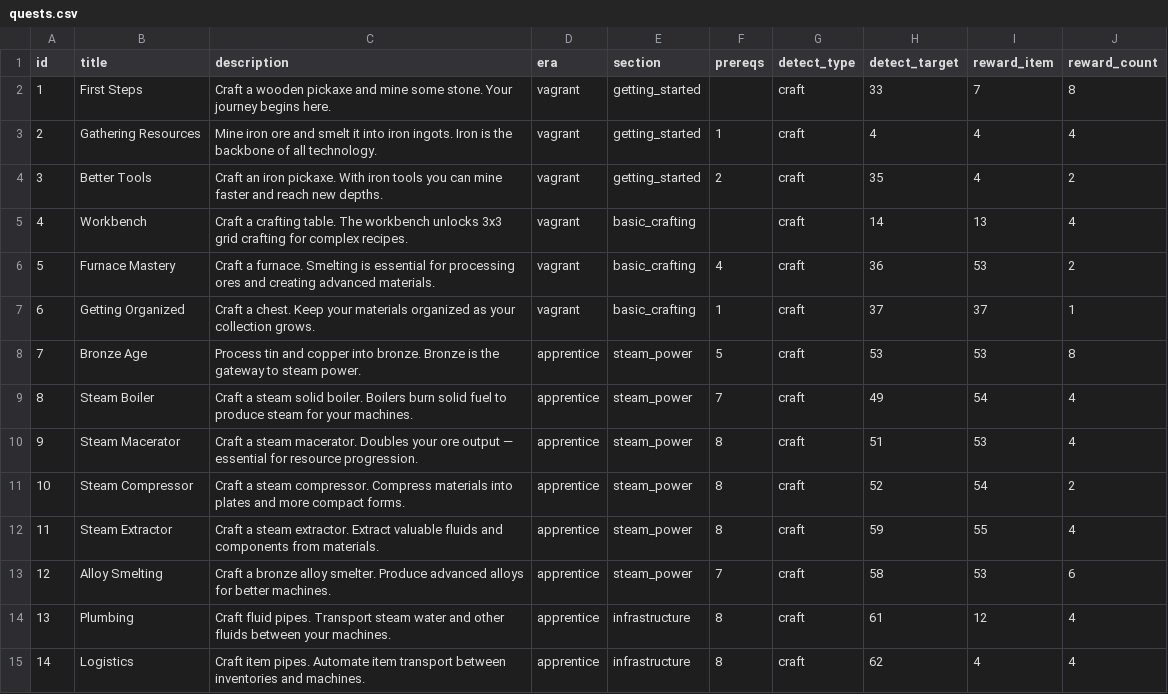
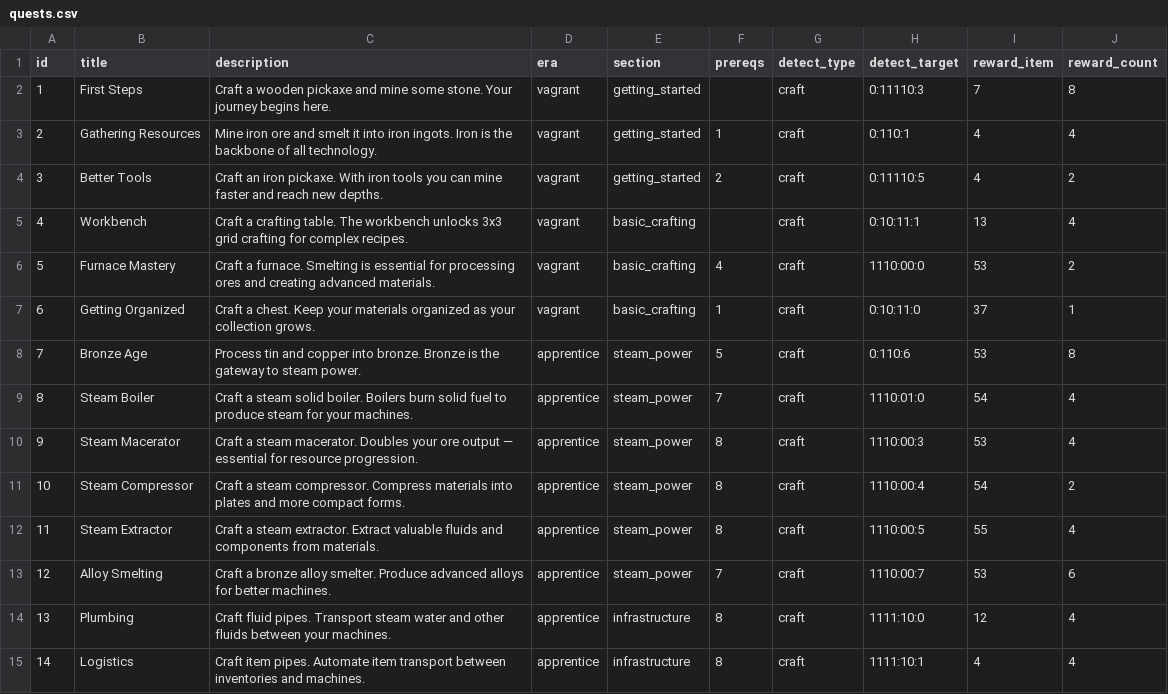
Before and after one commit to lexasub/gtnh-platform, a CSV file: data/quests/quests.csv, drawn as a sheet; only a part is shown; the diff covers the shown part only.

Commit message:
fix: унификация ID-систем на packed hierarchical (GTNH-2qi)
Корневая причина: две несовместимые системы ID — legacy flat (рецепты,
quests.csv) и packed hierarchical (items.csv + ItemId::pack, клиентский
инвентарь/ItemRegistry, чанки/WorldGenerator, ToolIds.h). Плоские ID
не существуют в items.csv, из-за чего:
- findRecipeByInputs всегда nullptr (classByBlockId_ пуст — simcore main
  не вызывал loadMachinesFromYaml, а парсер block_id ломался на as<uint16_t>
  для строкового hierarchical block_id)
- kCraftingTableMachineId=14 не совпадает с pack("0:10:11:1")=22529
- клиентский инвентарь (packed) не матчит рецепты (flat) → крафт мёртв
- quest detect_target (flat) не совпадает с itemId (packed)

Правки:
- RecipeManager::parseYamlMachineClass: block_id через ItemId::pack
- MachineRegistry::ParseYamlMachineVariant: block_id через ItemId::pack + CMake include
- simcore main.cpp: добавил ItemRegistry::loadFromCSV + loadMachinesFromYaml
- CraftRequestHandler: kCraftingTableMachineId = ItemId::pack("0:10:11:1")
- QuestManager: checkCraftCompletion/checkBlockAction → idToName сравнение
- crafting_table.yaml: flat id → имена (resolveItemName → packed)
- quests.csv: detect_target → имена из items.csv
- ClientRecipeDB.h: kRecipes flat → ItemId::pack constexpr константы
- test_recipe_manager: жёсткий CHECK + loadMachinesFromYaml + ItemRegistry

Машинные YAML-рецепты (assembler/boiler/furnace/macerator и др.) оставлены
с flat id — legacy, ссылаются на предметы, отсутствующие в items.csv.
Отдельная задача на редизайн данных.

```diff
--- a/data/quests/quests.csv
+++ b/data/quests/quests.csv
@@ -1,15 +1,15 @@
 id,title,description,era,section,prereqs,detect_type,detect_target,reward_item,reward_count
-1,First Steps,Craft a wooden pickaxe and mine some stone. Your journey begins here.,vagrant,getting_started,,craft,33,7,8
-2,Gathering Resources,Mine iron ore and smelt it into iron ingots. Iron is the backbone of all technology.,vagrant,getting_started,1,craft,4,4,4
-3,Better Tools,Craft an iron pickaxe. With iron tools you can mine faster and reach new depths.,vagrant,getting_started,2,craft,35,4,2
-4,Workbench,Craft a crafting table. The workbench unlocks 3x3 grid crafting for complex recipes.,vagrant,basic_crafting,,craft,14,13,4
-5,Furnace Mastery,Craft a furnace. Smelting is essential for processing ores and creating advanced materials.,vagrant,basic_crafting,4,craft,36,53,2
-6,Getting Organized,Craft a chest. Keep your materials organized as your collection grows.,vagrant,basic_crafting,1,craft,37,37,1
-7,Bronze Age,Process tin and copper into bronze. Bronze is the gateway to steam power.,apprentice,steam_power,5,craft,53,53,8
-8,Steam Boiler,Craft a steam solid boiler. Boilers burn solid fuel to produce steam for your machines.,apprentice,steam_power,7,craft,49,54,4
-9,Steam Macerator,Craft a steam macerator. Doubles your ore output — essential for resource progression.,apprentice,steam_power,8,craft,51,53,4
-10,Steam Compressor,Craft a steam compressor. Compress materials into plates and more compact forms.,apprentice,steam_power,8,craft,52,54,2
-11,Steam Extractor,Craft a steam extractor. Extract valuable fluids and components from materials.,apprentice,steam_power,8,craft,59,55,4
-12,Alloy Smelting,Craft a bronze alloy smelter. Produce advanced alloys for better machines.,apprentice,steam_power,7,craft,58,53,6
-13,Plumbing,Craft fluid pipes. Transport steam water and other fluids between your machines.,apprentice,infrastructure,8,craft,61,12,4
-14,Logistics,Craft item pipes. Automate item transport between inventories and machines.,apprentice,infrastructure,8,craft,62,4,4
+1,First Steps,Craft a wooden pickaxe and mine some stone. Your journey begins here.,vagrant,getting_started,,craft,0:11110:3,7,8
+2,Gathering Resources,Mine iron ore and smelt it into iron ingots. Iron is the backbone of all technology.,vagrant,getting_started,1,craft,0:110:1,4,4
+3,Better Tools,Craft an iron pickaxe. With iron tools you can mine faster and reach new depths.,vagrant,getting_started,2,craft,0:11110:5,4,2
+4,Workbench,Craft a crafting table. The workbench unlocks 3x3 grid crafting for complex recipes.,vagrant,basic_crafting,,craft,0:10:11:1,13,4
+5,Furnace Mastery,Craft a furnace. Smelting is essential for processing ores and creating advanced materials.,vagrant,basic_crafting,4,craft,1110:00:0,53,2
+6,Getting Organized,Craft a chest. Keep your materials organized as your collection grows.,vagrant,basic_crafting,1,craft,0:10:11:0,37,1
+7,Bronze Age,Process tin and copper into bronze. Bronze is the gateway to steam power.,apprentice,steam_power,5,craft,0:110:6,53,8
+8,Steam Boiler,Craft a steam solid boiler. Boilers burn solid fuel to produce steam for your machines.,apprentice,steam_power,7,craft,1110:01:0,54,4
+9,Steam Macerator,Craft a steam macerator. Doubles your ore output — essential for resource progression.,apprentice,steam_power,8,craft,1110:00:3,53,4
+10,Steam Compressor,Craft a steam compressor. Compress materials into plates and more compact forms.,apprentice,steam_power,8,craft,1110:00:4,54,2
+11,Steam Extractor,Craft a steam extractor. Extract valuable fluids and components from materials.,apprentice,steam_power,8,craft,1110:00:5,55,4
+12,Alloy Smelting,Craft a bronze alloy smelter. Produce advanced alloys for better machines.,apprentice,steam_power,7,craft,1110:00:7,53,6
+13,Plumbing,Craft fluid pipes. Transport steam water and other fluids between your machines.,apprentice,infrastructure,8,craft,1111:10:0,12,4
+14,Logistics,Craft item pipes. Automate item transport between inventories and machines.,apprentice,infrastructure,8,craft,1111:10:1,4,4
```
Also changed, not shown: 24 edited cells elsewhere in this file, 11 other files.
